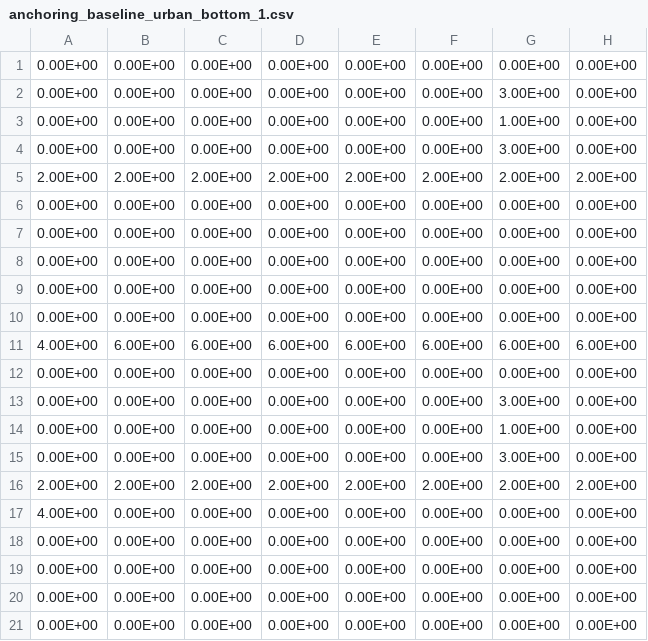
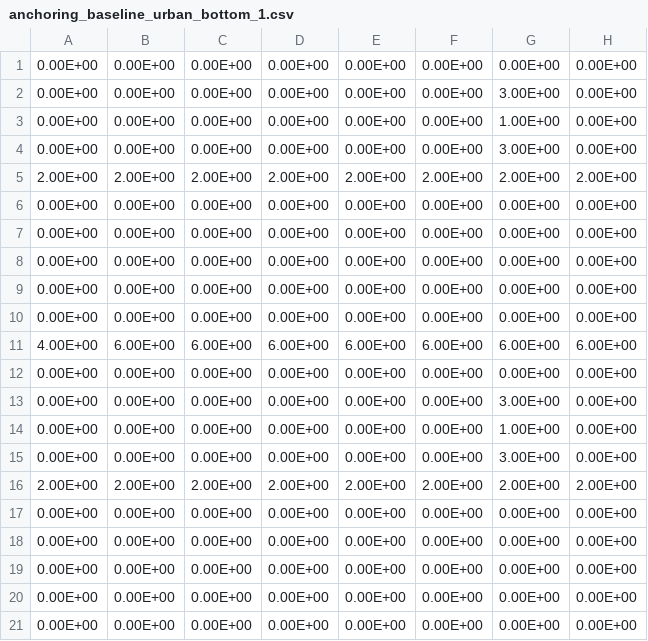
Before and after one commit to bryancbrandt/SequentialHuman, a CSV file: src/human_games/maps/Anchoring_Baseline/anchoring_baseline_urban_bottom_1.csv, drawn as a sheet; only a part is shown; the diff names each change by its address in the sheet, - before the commit and + after, or states it on an @@ line.

```diff
--- a/src/human_games/maps/Anchoring_Baseline/anchoring_baseline_urban_bottom_1.csv
+++ b/src/human_games/maps/Anchoring_Baseline/anchoring_baseline_urban_bottom_1.csv
-A17: 4.00E+00
+A17: 0.00E+00
```
Also changed, not shown: src/human_games/maps/Anchoring_Baseline/anchoring_baseline_urban_top_1.csv, 2 other files.
